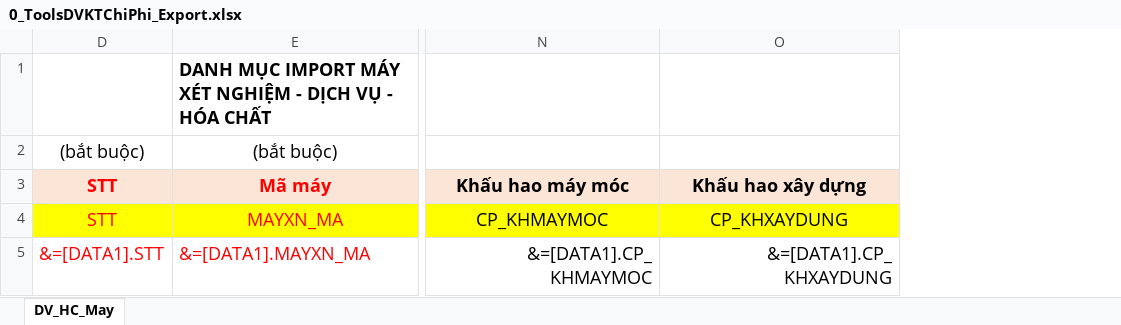
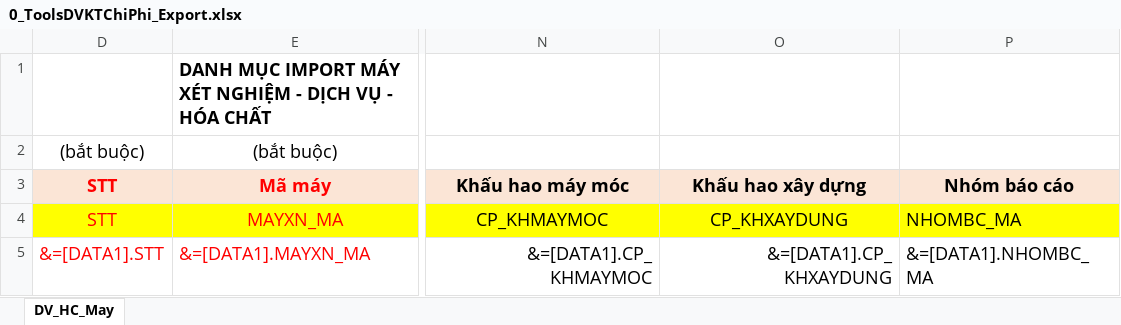
Before and after one commit to gaconleocay/MedicalLink, an Excel workbook: MedicalLink/Templates/0_ToolsDVKTChiPhi_Export.xlsx, sheet DV_HC_May, drawn as a sheet; only a part is shown, gaps mark what is left out; values as stored, in another font and other column widths than the file's, no borders; the diff names each change by its address in the sheet, - before the commit and + after, or states it on an @@ line.

```diff
--- a/MedicalLink/Templates/0_ToolsDVKTChiPhi_Export.xlsx (sheet DV_HC_May)
+++ b/MedicalLink/Templates/0_ToolsDVKTChiPhi_Export.xlsx (sheet DV_HC_May)
+column P (Nhóm báo cáo), rows 4-5: NHOMBC_MA | &=[DATA1].NHOMBC_MA
```
Also changed, not shown: MedicalLink/Templates/BC_117_MoYCBangPPKinhHienVi.xlsx, MedicalLink/Templates/BC_118_DSHuongTienDVYCCLC.xlsx, 36 other files.
